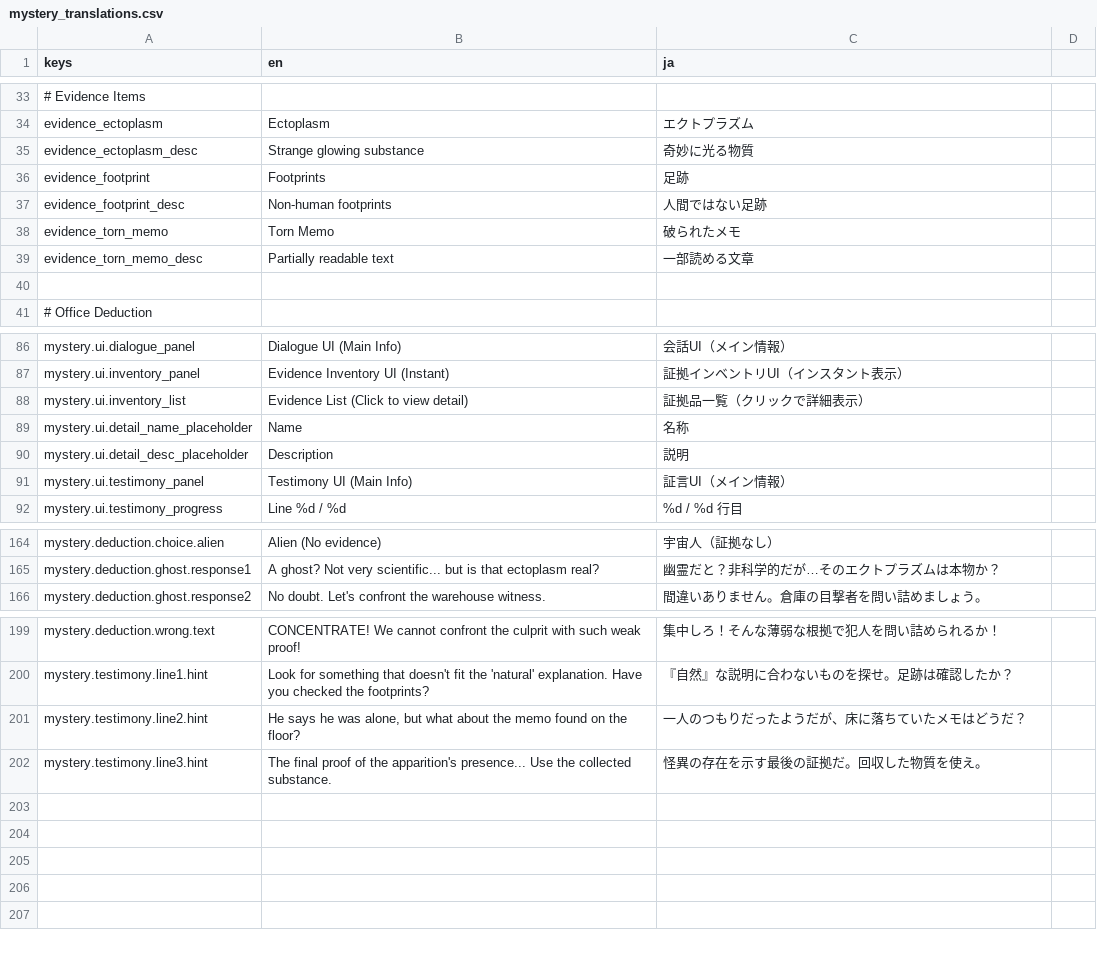
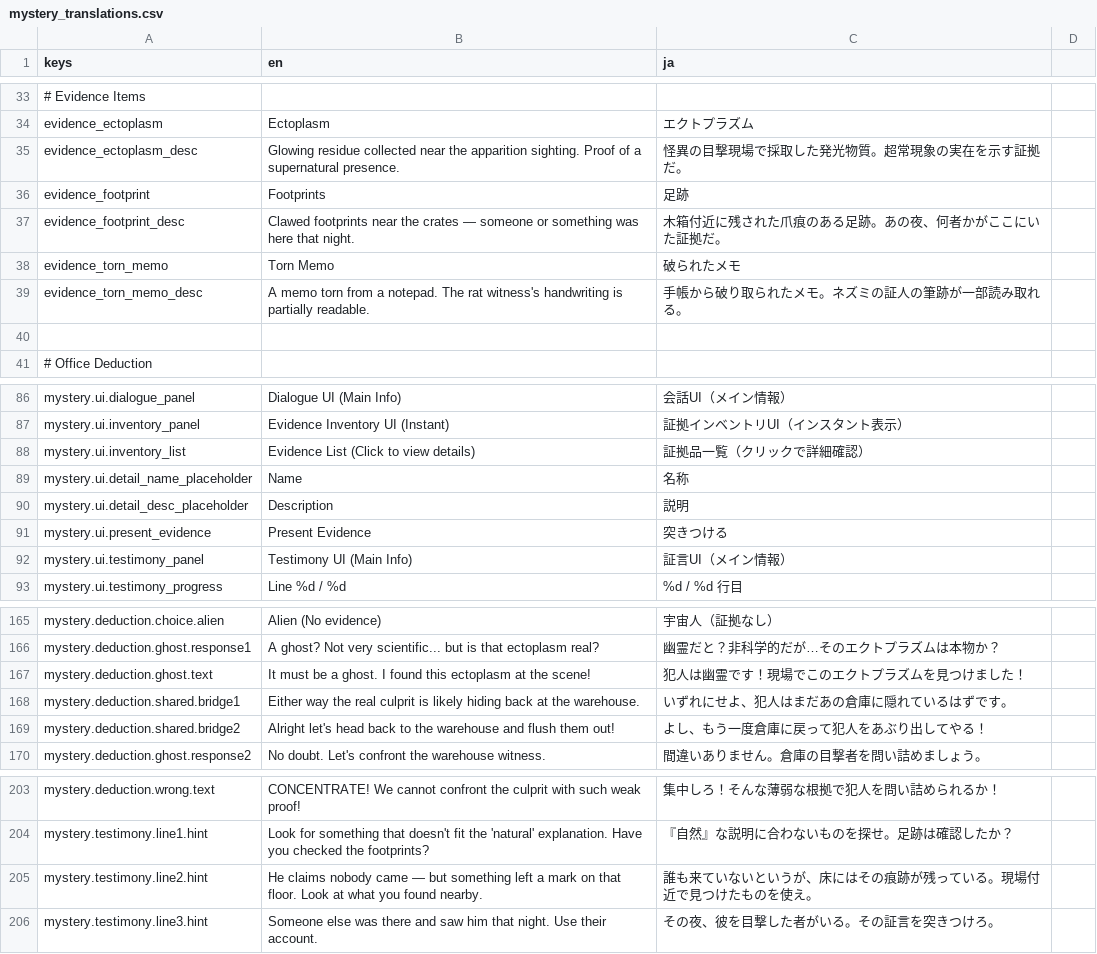
Before and after one commit to roripika/godot_cxx_2d_game_template, a CSV file: samples/mystery/translations/mystery_translations.csv, drawn as a sheet; only a part is shown, gaps mark what is left out; addresses are those after the commit; the diff names each change by its address in the sheet, - before the commit and + after, or states it on an @@ line.

Commit message:
feat(scenario): improve narrative flow from deduction to confrontation

```diff
--- a/samples/mystery/translations/mystery_translations.csv
+++ b/samples/mystery/translations/mystery_translations.csv
-B35 (en): Strange glowing substance
+B35 (en): Glowing residue collected near the apparition sighting. Proof of a supernatural presence.
-C35 (ja): 奇妙に光る物質
+C35 (ja): 怪異の目撃現場で採取した発光物質。超常現象の実在を示す証拠だ。
-B37 (en): Non-human footprints
+B37 (en): Clawed footprints near the crates — someone or something was here that night.
-C37 (ja): 人間ではない足跡
+C37 (ja): 木箱付近に残された爪痕のある足跡。あの夜、何者かがここにいた証拠だ。
-B39 (en): Partially readable text
+B39 (en): A memo torn from a notepad. The rat witness's handwriting is partially readable.
-C39 (ja): 一部読める文章
+C39 (ja): 手帳から破り取られたメモ。ネズミの証人の筆跡が一部読み取れる。
-B88 (en): Evidence List (Click to view detail)
+B88 (en): Evidence List (Click to view details)
-C88 (ja): 証拠品一覧（クリックで詳細表示）
+C88 (ja): 証拠品一覧（クリックで詳細確認）
+row 91: mystery.ui.present_evidence | Present Evidence | 突きつける
+row 167: mystery.deduction.ghost.text | It must be a ghost. I found this ectoplasm at the scene! | 犯人は幽霊です！現場でこのエクトプラズムを見つけました！
+row 168: mystery.deduction.shared.bridge1 | Either way the real culprit is likely hiding back at the warehouse. | いずれにせよ、犯人はまだあの倉庫に隠れているはずです。
+row 169: mystery.deduction.shared.bridge2 | Alright let's head back to the warehouse and flush them out! | よし、もう一度倉庫に戻って犯人をあぶり出してやる！
-B205 (en): He says he was alone, but what about the memo found on the floor?
+B205 (en): He claims nobody came — but something left a mark on that floor. Look at what you found nearby.
-C205 (ja): 一人のつもりだったようだが、床に落ちていたメモはどうだ？
+C205 (ja): 誰も来ていないというが、床にはその痕跡が残っている。現場付近で見つけたものを使え。
-B206 (en): The final proof of the apparition's presence... Use the collected substance.
+B206 (en): Someone else was there and saw him that night. Use their account.
-C206 (ja): 怪異の存在を示す最後の証拠だ。回収した物質を使え。
+C206 (ja): その夜、彼を目撃した者がいる。その証言を突きつけろ。
```
Also changed, not shown: 27 other files.
